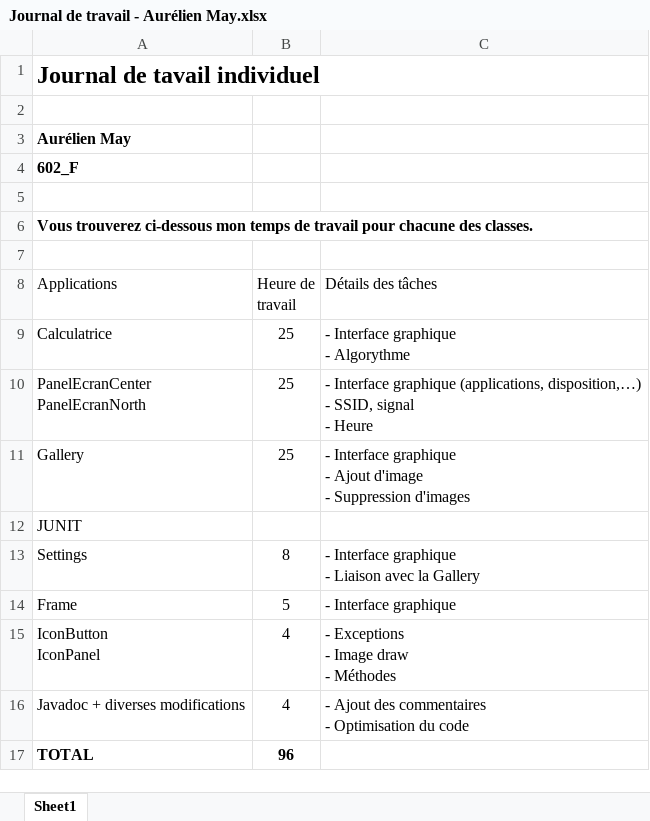
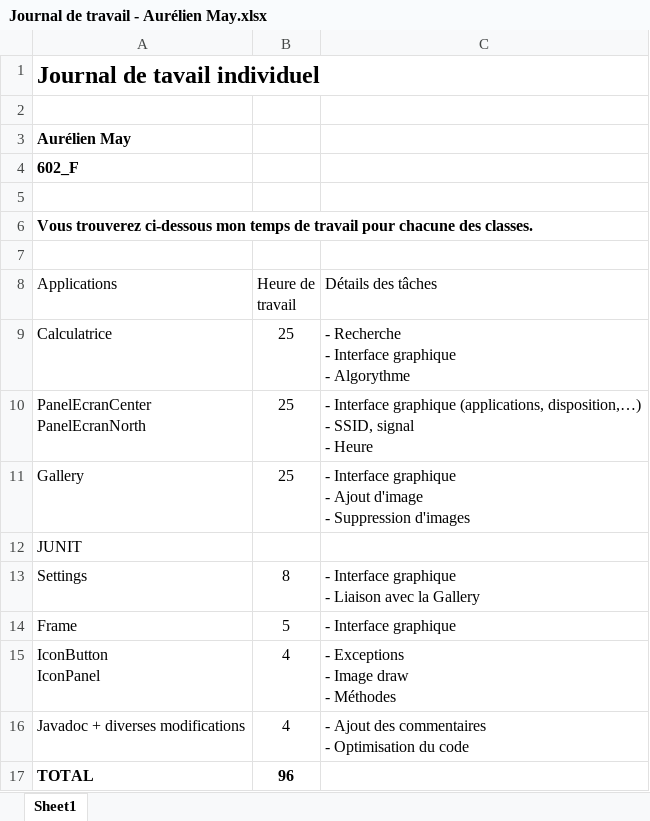
Before and after one commit to aurelienmay/ProjetSmartphone, an Excel workbook: Journal de travail - Aurélien May.xlsx, sheet Sheet1, drawn as a sheet; values as stored, in another font and other column widths than the file's, no borders; ↵ is a line break in a cell; the diff names each change by its address in the sheet, - before the commit and + after, or states it on an @@ line.

```diff
--- a/Journal de travail - Aurélien May.xlsx (sheet Sheet1)
+++ b/Journal de travail - Aurélien May.xlsx (sheet Sheet1)
-C9 (Détails des tâches): - Interface graphique ↵ - Algorythme
+C9 (Détails des tâches): - Recherche ↵ - Interface graphique ↵ - Algorythme
```
Also changed, not shown: 38 other files.
